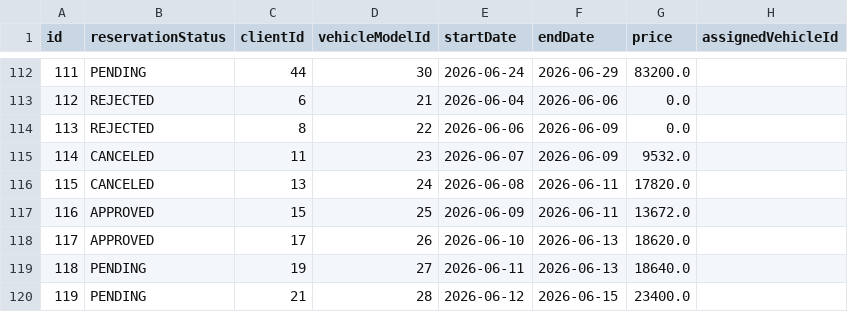
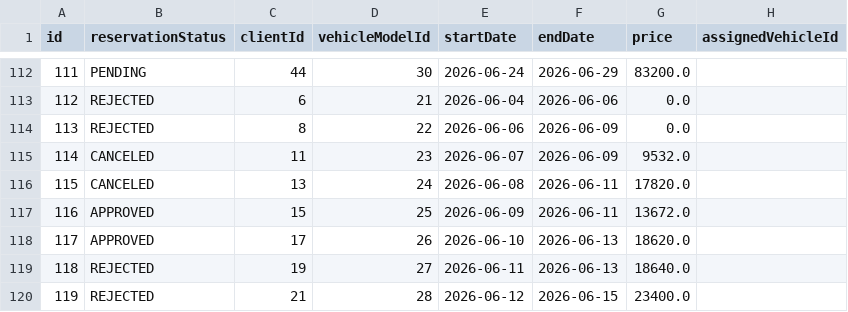
Before and after one commit to id1119/rent-a-car-management, a CSV file: data/reservations.csv, drawn as a sheet; only a part is shown, gaps mark what is left out; the diff names each change by its address in the sheet, - before the commit and + after, or states it on an @@ line.

```diff
--- a/data/reservations.csv
+++ b/data/reservations.csv
-B119:B120 (reservationStatus): PENDING
+B119:B120 (reservationStatus): REJECTED
```
Also changed, not shown: 6 other files.
